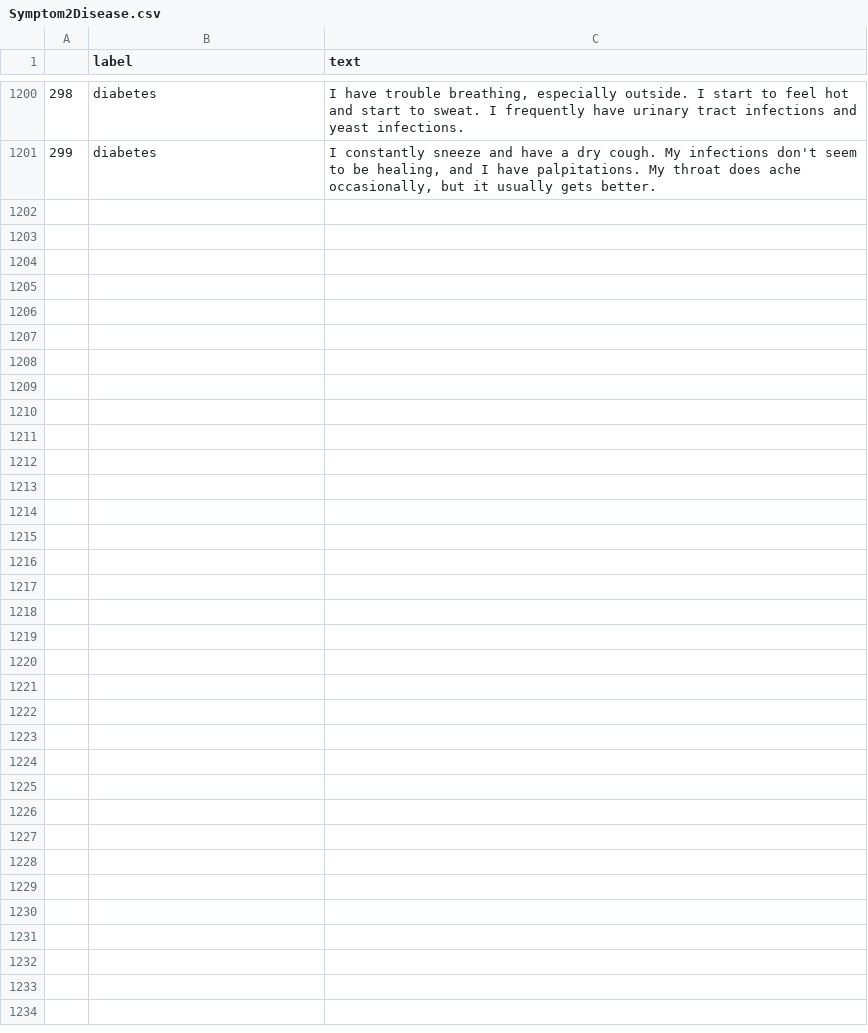
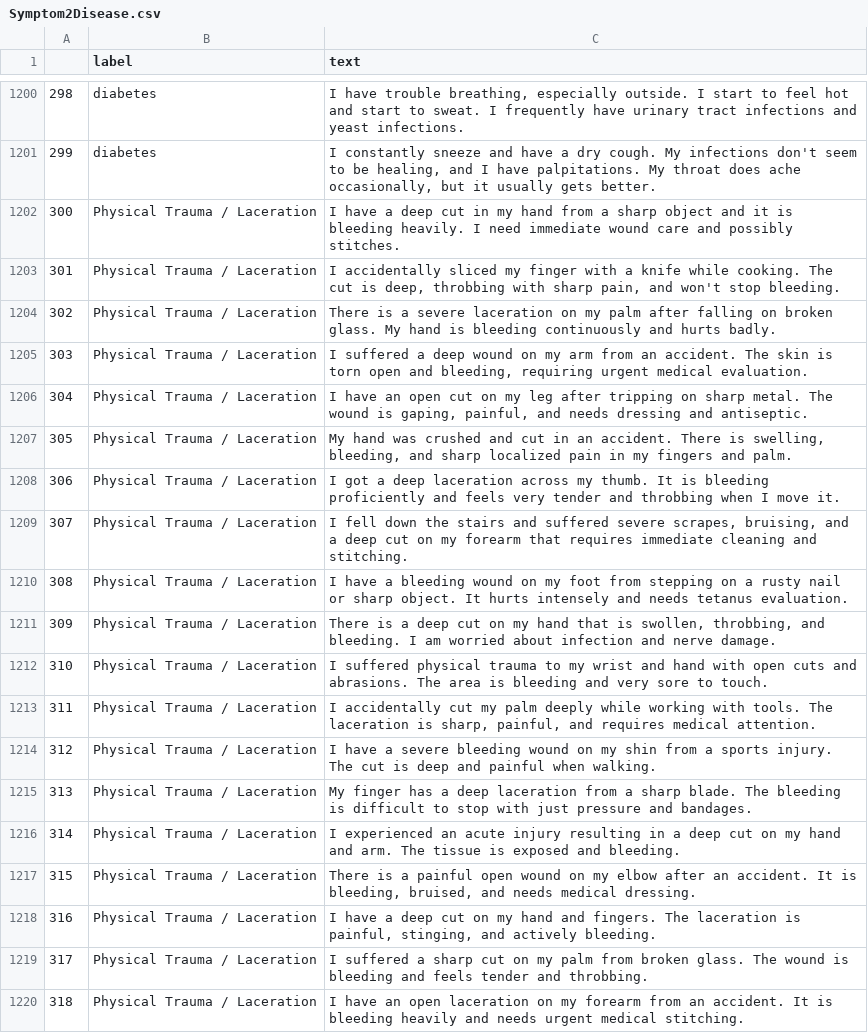
Before and after one commit to Dishantdhyani/Multilingual-Healthcare-Triage-System, a CSV file: data/processed/Symptom2Disease.csv, drawn as a sheet; only a part is shown, gaps mark what is left out; the diff covers the shown part only.

```diff
--- a/data/processed/Symptom2Disease.csv
+++ b/data/processed/Symptom2Disease.csv
@@ -1201 +1201,20 @@
 299,diabetes,"I constantly sneeze and have a dry cough. My infections don't seem to be healing, and I have palpitations. My throat does ache occasionally, but it usually gets better."
+300,Physical Trauma / Laceration,"I have a deep cut in my hand from a sharp object and it is bleeding heavily. I need immediate wound care and possibly stitches."
+301,Physical Trauma / Laceration,"I accidentally sliced my finger with a knife while cooking. The cut is deep, throbbing with sharp pain, and won't stop bleeding."
+302,Physical Trauma / Laceration,"There is a severe laceration on my palm after falling on broken glass. My hand is bleeding continuously and hurts badly."
+303,Physical Trauma / Laceration,"I suffered a deep wound on my arm from an accident. The skin is torn open and bleeding, requiring urgent medical evaluation."
+304,Physical Trauma / Laceration,"I have an open cut on my leg after tripping on sharp metal. The wound is gaping, painful, and needs dressing and antiseptic."
+305,Physical Trauma / Laceration,"My hand was crushed and cut in an accident. There is swelling, bleeding, and sharp localized pain in my fingers and palm."
+306,Physical Trauma / Laceration,"I got a deep laceration across my thumb. It is bleeding proficiently and feels very tender and throbbing when I move it."
+307,Physical Trauma / Laceration,"I fell down the stairs and suffered severe scrapes, bruising, and a deep cut on my forearm that requires immediate cleaning and stitching."
+308,Physical Trauma / Laceration,"I have a bleeding wound on my foot from stepping on a rusty nail or sharp object. It hurts intensely and needs tetanus evaluation."
+309,Physical Trauma / Laceration,"There is a deep cut on my hand that is swollen, throbbing, and bleeding. I am worried about infection and nerve damage."
+310,Physical Trauma / Laceration,"I suffered physical trauma to my wrist and hand with open cuts and abrasions. The area is bleeding and very sore to touch."
+311,Physical Trauma / Laceration,"I accidentally cut my palm deeply while working with tools. The laceration is sharp, painful, and requires medical attention."
+312,Physical Trauma / Laceration,"I have a severe bleeding wound on my shin from a sports injury. The cut is deep and painful when walking."
+313,Physical Trauma / Laceration,"My finger has a deep laceration from a sharp blade. The bleeding is difficult to stop with just pressure and bandages."
+314,Physical Trauma / Laceration,"I experienced an acute injury resulting in a deep cut on my hand and arm. The tissue is exposed and bleeding."
+315,Physical Trauma / Laceration,"There is a painful open wound on my elbow after an accident. It is bleeding, bruised, and needs medical dressing."
+316,Physical Trauma / Laceration,"I have a deep cut on my hand and fingers. The laceration is painful, stinging, and actively bleeding."
+317,Physical Trauma / Laceration,"I suffered a sharp cut on my palm from broken glass. The wound is bleeding and feels tender and throbbing."
+318,Physical Trauma / Laceration,"I have an open laceration on my forearm from an accident. It is bleeding heavily and needs urgent medical stitching."
```
Also changed, not shown: 11 added rows elsewhere in this file, 34 other files.
